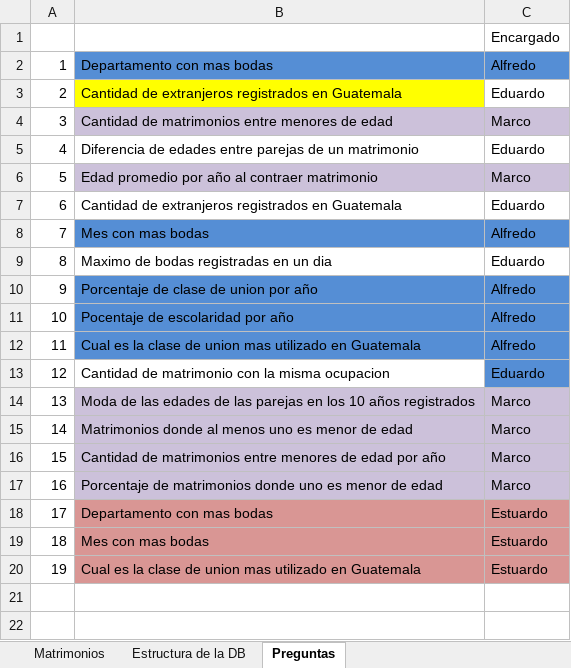
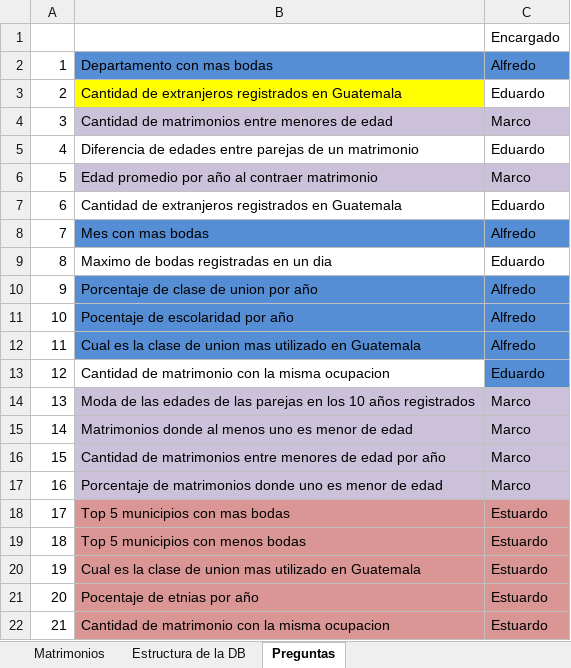
Before and after one commit to MarcoRamirezGT/Proyecto1-Mineria, an Excel workbook: Variables.xlsx, sheet Preguntas, drawn as a sheet; values as stored, in another font and other column widths than the file's, no borders; the diff names each change by its address in the sheet, - before the commit and + after, or states it on an @@ line.

Commit message:
Update Variables.xlsx

```diff
--- a/Variables.xlsx (sheet Preguntas)
+++ b/Variables.xlsx (sheet Preguntas)
-B18: Departamento con mas bodas
+B18: Top 5 municipios con mas bodas
-B19: Mes con mas bodas
+B19: Top 5 municipios con menos bodas
+row 21: 20 | Pocentaje de etnias por año | Estuardo
+row 22: 21 | Cantidad de matrimonio con la misma ocupacion | Estuardo
```
